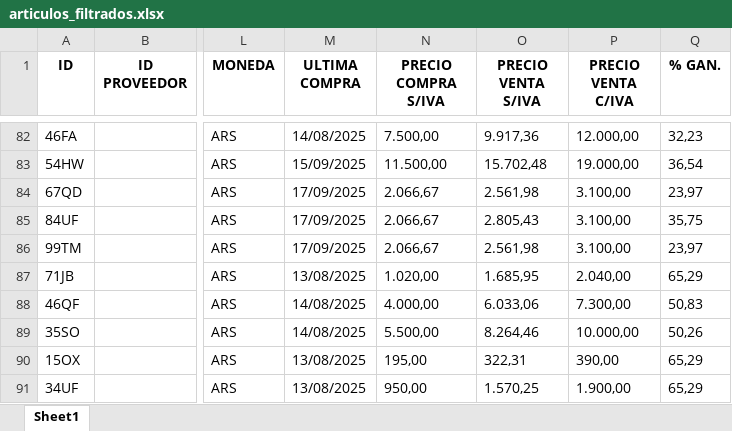
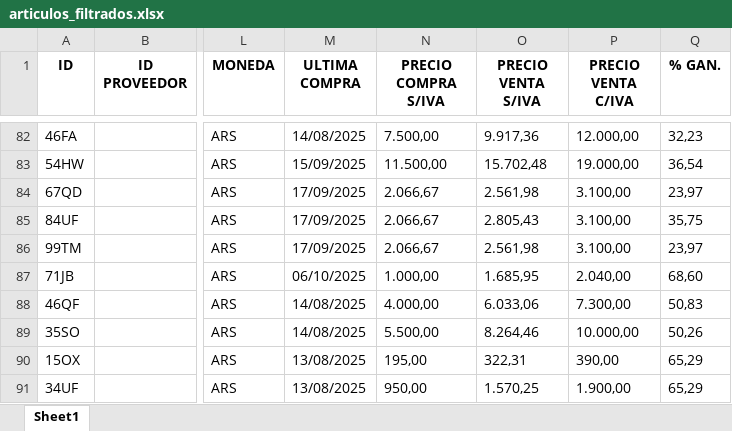
Before and after one commit to ppaipi/plutarco.github.io, an Excel workbook: media/articulos_filtrados.xlsx, sheet Sheet1, drawn as a sheet; only a part is shown, gaps mark what is left out; values as stored, in another font and other column widths than the file's, no borders; the diff covers the shown part only; the diff names each change by its address in the sheet, - before the commit and + after, or states it on an @@ line.

```diff
--- a/media/articulos_filtrados.xlsx (sheet Sheet1)
+++ b/media/articulos_filtrados.xlsx (sheet Sheet1)
-M87 (ULTIMA COMPRA): 13/08/2025
+M87 (ULTIMA COMPRA): 06/10/2025
-N87 (PRECIO COMPRA S/IVA): 1.020,00
+N87 (PRECIO COMPRA S/IVA): 1.000,00
-Q87 (% GAN.): 65,29
+Q87 (% GAN.): 68,60
```
Also changed, not shown: 1 added row and 22 edited cells elsewhere in this sheet, 4 other files.
